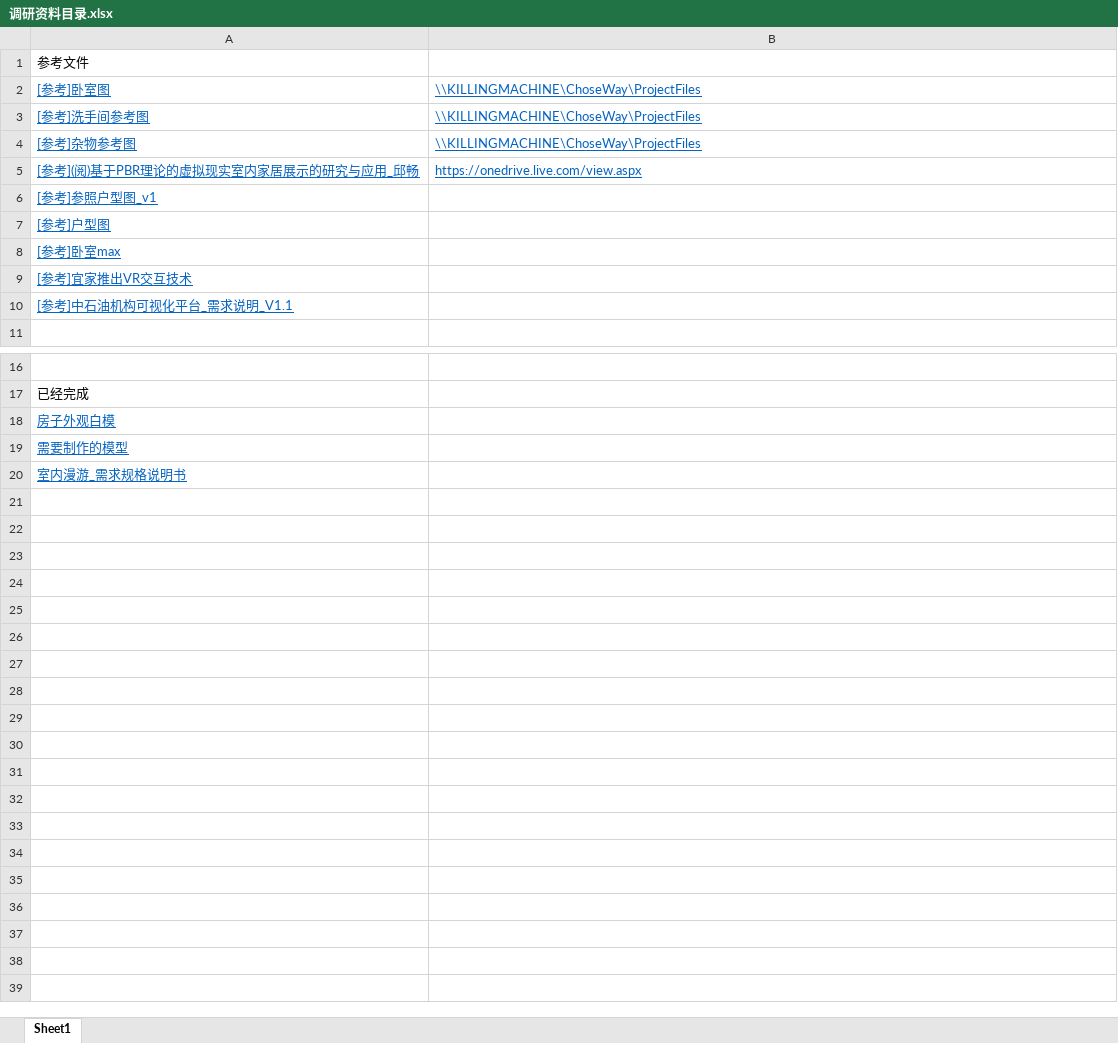
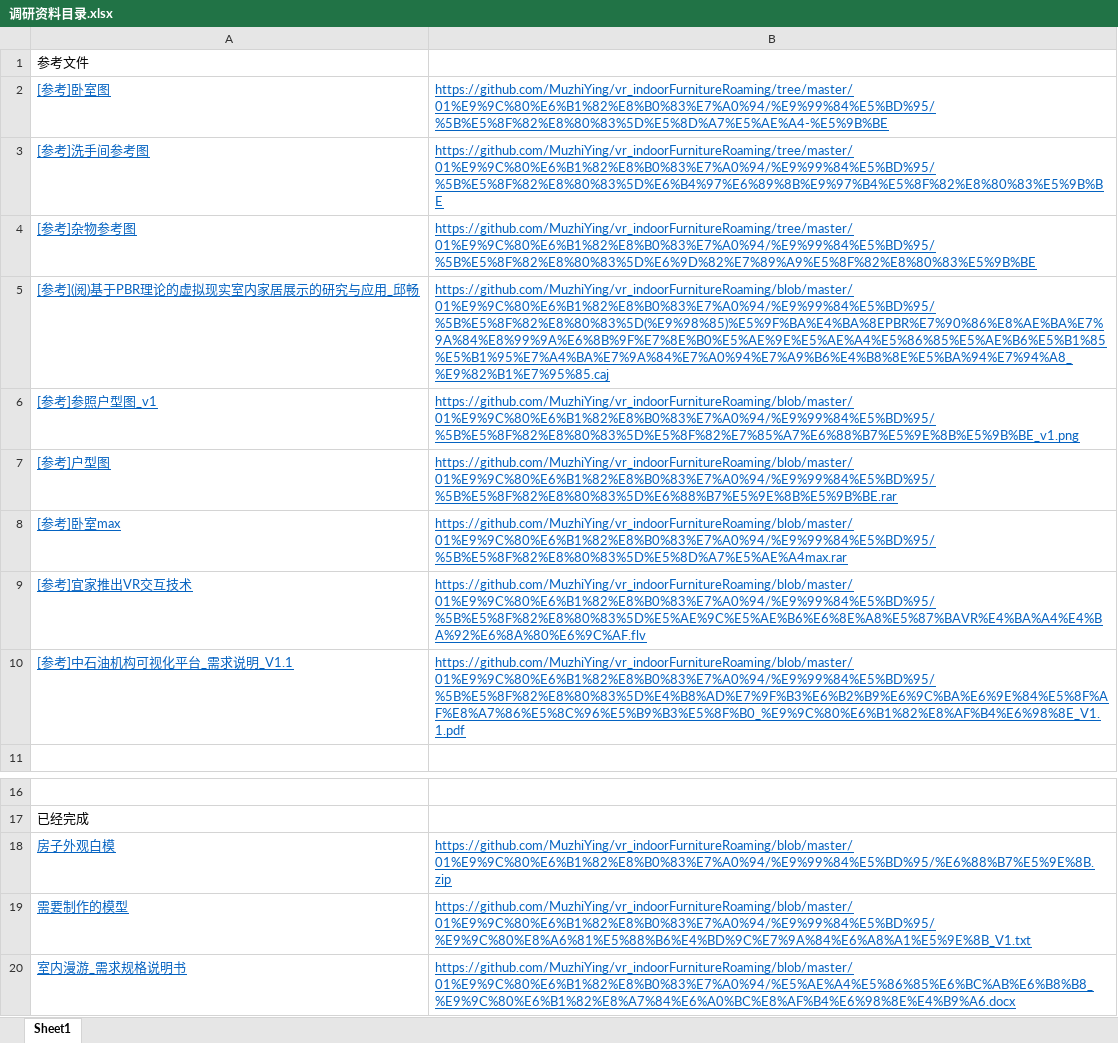
Before and after one commit to yingmuzhi/vr_indoorFurnitureRoaming, an Excel workbook: 01需求调研/调研资料目录.xlsx, sheet Sheet1, drawn as a sheet; only a part is shown, gaps mark what is left out; values as stored, in another font and other column widths than the file's, no borders; the diff names each change by its address in the sheet, - before the commit and + after, or states it on an @@ line.

Commit message:
finish homework week2

```diff
--- a/01需求调研/调研资料目录.xlsx (sheet Sheet1)
+++ b/01需求调研/调研资料目录.xlsx (sheet Sheet1)
-B2: \\KILLINGMACHINE\ChoseWay\ProjectFiles
+B2: https://github.com/MuzhiYing/vr_indoorFurnitureRoaming/tree/master/01%E9%9C%80%E6%B1%82%E8%B0%83%E7%A0%94/%E9%99%84%E5%BD%95/%5B%E5%8F%82%E8%80%83%5D%E5%8D%A7%E5%AE%A4-%E5%9B%BE
-B3: \\KILLINGMACHINE\ChoseWay\ProjectFiles
+B3: https://github.com/MuzhiYing/vr_indoorFurnitureRoaming/tree/master/01%E9%9C%80%E6%B1%82%E8%B0%83%E7%A0%94/%E9%99%84%E5%BD%95/%5B%E5%8F%82%E8%80%83%5D%E6%B4%97%E6%89%8B%E9%97%B4%E5%8F%82%E8%80%83%E5%9B%BE
-B4: \\KILLINGMACHINE\ChoseWay\ProjectFiles
+B4: https://github.com/MuzhiYing/vr_indoorFurnitureRoaming/tree/master/01%E9%9C%80%E6%B1%82%E8%B0%83%E7%A0%94/%E9%99%84%E5%BD%95/%5B%E5%8F%82%E8%80%83%5D%E6%9D%82%E7%89%A9%E5%8F%82%E8%80%83%E5%9B%BE
-B5: https://onedrive.live.com/view.aspx
+B5: https://github.com/MuzhiYing/vr_indoorFurnitureRoaming/blob/master/01%E9%9C%80%E6%B1%82%E8%B0%83%E7%A0%94/%E9%99%84%E5%BD%95/%5B%E5%8F%82%E8%80%83%5D(%E9%98%85)%E5%9F%BA%E4%BA%8EPBR%E7%90%86%E8%AE%BA%E7%9A%84%E8%99%9A%E6%8B%9F%E7%8E%B0%E5%AE%9E%E5%AE%A4%E5%86%85%E5%AE%B6%E5%B1%85%E5%B1%95%E7%A4%BA%E7%9A%84%E7%A0%94%E7%A9%B6%E4%B8%8E%E5%BA%94%E7%94%A8_%E9%82%B1%E7%95%85.caj
-B6: (empty)
+B6: https://github.com/MuzhiYing/vr_indoorFurnitureRoaming/blob/master/01%E9%9C%80%E6%B1%82%E8%B0%83%E7%A0%94/%E9%99%84%E5%BD%95/%5B%E5%8F%82%E8%80%83%5D%E5%8F%82%E7%85%A7%E6%88%B7%E5%9E%8B%E5%9B%BE_v1.png
-B7: (empty)
+B7: https://github.com/MuzhiYing/vr_indoorFurnitureRoaming/blob/master/01%E9%9C%80%E6%B1%82%E8%B0%83%E7%A0%94/%E9%99%84%E5%BD%95/%5B%E5%8F%82%E8%80%83%5D%E6%88%B7%E5%9E%8B%E5%9B%BE.rar
-B8: (empty)
+B8: https://github.com/MuzhiYing/vr_indoorFurnitureRoaming/blob/master/01%E9%9C%80%E6%B1%82%E8%B0%83%E7%A0%94/%E9%99%84%E5%BD%95/%5B%E5%8F%82%E8%80%83%5D%E5%8D%A7%E5%AE%A4max.rar
-B9: (empty)
+B9: https://github.com/MuzhiYing/vr_indoorFurnitureRoaming/blob/master/01%E9%9C%80%E6%B1%82%E8%B0%83%E7%A0%94/%E9%99%84%E5%BD%95/%5B%E5%8F%82%E8%80%83%5D%E5%AE%9C%E5%AE%B6%E6%8E%A8%E5%87%BAVR%E4%BA%A4%E4%BA%92%E6%8A%80%E6%9C%AF.flv
-B10: (empty)
+B10: https://github.com/MuzhiYing/vr_indoorFurnitureRoaming/blob/master/01%E9%9C%80%E6%B1%82%E8%B0%83%E7%A0%94/%E9%99%84%E5%BD%95/%5B%E5%8F%82%E8%80%83%5D%E4%B8%AD%E7%9F%B3%E6%B2%B9%E6%9C%BA%E6%9E%84%E5%8F%AF%E8%A7%86%E5%8C%96%E5%B9%B3%E5%8F%B0_%E9%9C%80%E6%B1%82%E8%AF%B4%E6%98%8E_V1.1.pdf
-B18: (empty)
+B18: https://github.com/MuzhiYing/vr_indoorFurnitureRoaming/blob/master/01%E9%9C%80%E6%B1%82%E8%B0%83%E7%A0%94/%E9%99%84%E5%BD%95/%E6%88%B7%E5%9E%8B.zip
-B19: (empty)
+B19: https://github.com/MuzhiYing/vr_indoorFurnitureRoaming/blob/master/01%E9%9C%80%E6%B1%82%E8%B0%83%E7%A0%94/%E9%99%84%E5%BD%95/%E9%9C%80%E8%A6%81%E5%88%B6%E4%BD%9C%E7%9A%84%E6%A8%A1%E5%9E%8B_V1.txt
-B20: (empty)
+B20: https://github.com/MuzhiYing/vr_indoorFurnitureRoaming/blob/master/01%E9%9C%80%E6%B1%82%E8%B0%83%E7%A0%94/%E5%AE%A4%E5%86%85%E6%BC%AB%E6%B8%B8_%E9%9C%80%E6%B1%82%E8%A7%84%E6%A0%BC%E8%AF%B4%E6%98%8E%E4%B9%A6.docx
```
